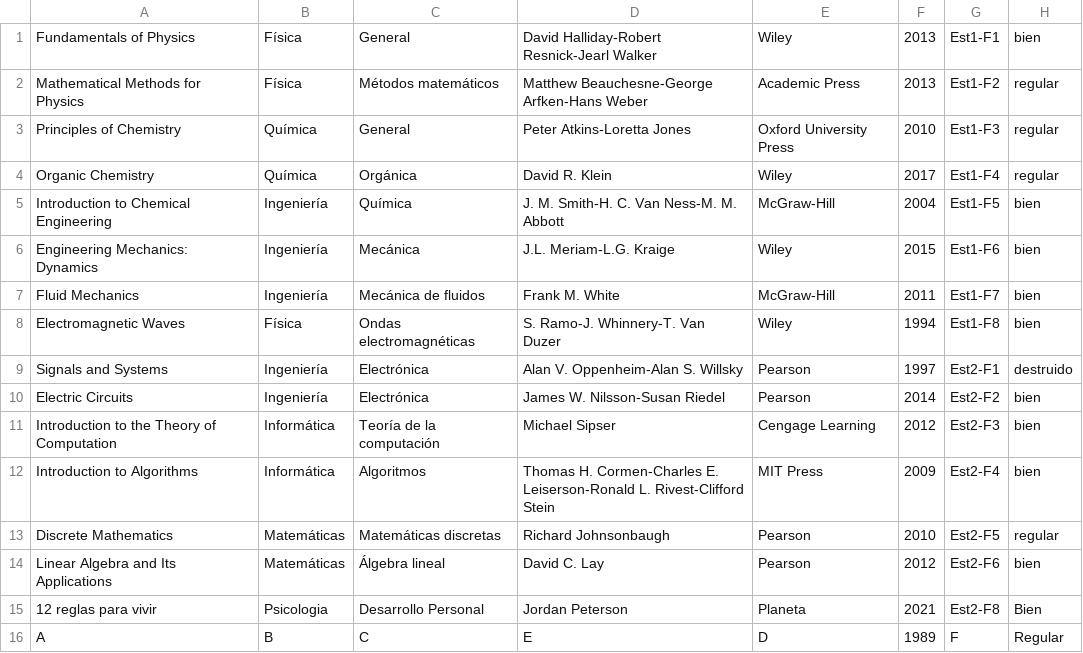
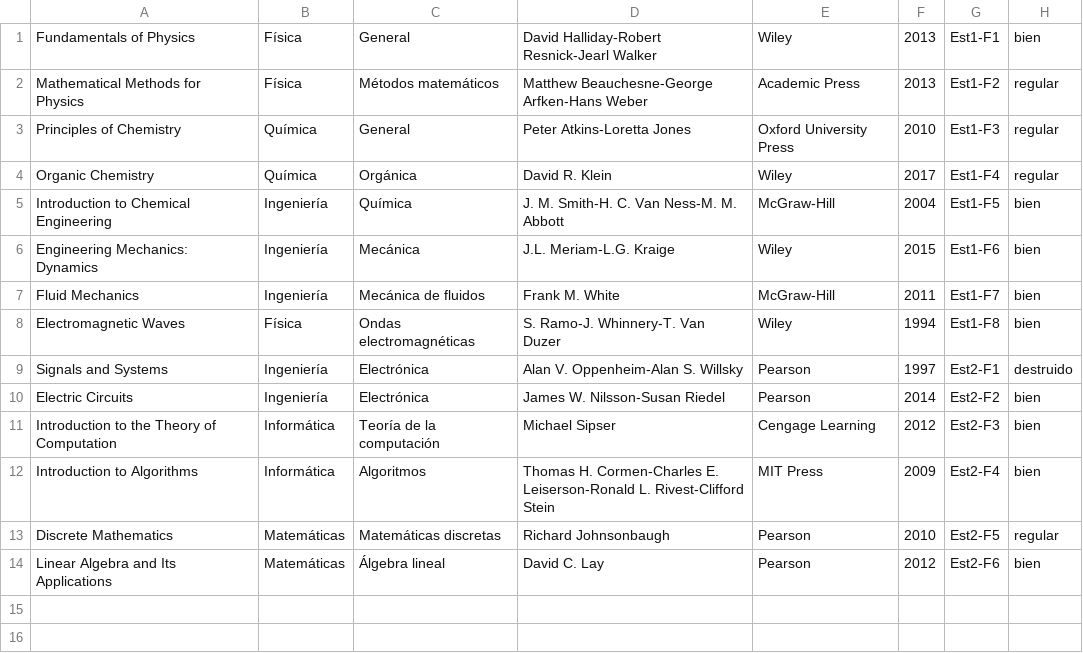
Before and after one commit to suli-ctrl/biblioteca-upe, a CSV file: Builder/Win64/Debug/lista de libros.csv, drawn as a sheet.

Commit message:
Agrega funcionalidad bajaLibro

```diff
--- a/Builder/Win64/Debug/lista de libros.csv
+++ b/Builder/Win64/Debug/lista de libros.csv
@@ -14,3 +14 @@ Discrete Mathematics,Matemáticas,Matemáticas discretas,Richard Johnsonbaugh,Pe
 Linear Algebra and Its Applications,Matemáticas,Álgebra lineal,David C. Lay,Pearson,2012,Est2-F6,bien
-12 reglas para vivir,Psicologia,Desarrollo Personal,Jordan Peterson,Planeta,2021,Est2-F8,Bien
-A,B,C,E,D,1989,F,Regular
```
Also changed, not shown: 6 other files.
